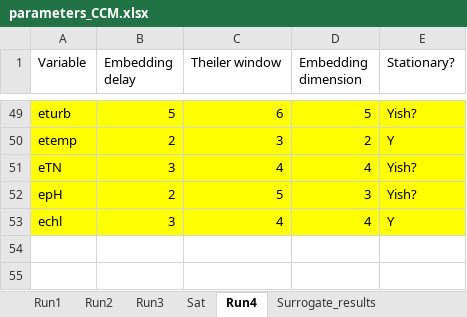
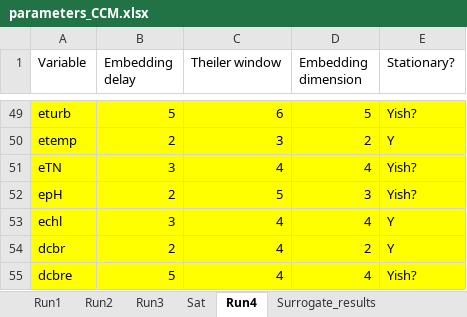
Before and after one commit to jrode010/Algal_blooms, an Excel workbook: parameters_CCM.xlsx, sheet Run4, drawn as a sheet; only a part is shown, gaps mark what is left out; values as stored, in another font and other column widths than the file's, no borders; the diff names each change by its address in the sheet, - before the commit and + after, or states it on an @@ line.

```diff
--- a/parameters_CCM.xlsx (sheet Run4)
+++ b/parameters_CCM.xlsx (sheet Run4)
+row 54: dcbr | 2 | 4 | 2 | Y
+row 55: dcbre | 5 | 4 | 4 | Yish?
```
Also changed, not shown: sheet leadlag_results, 12 other files.
